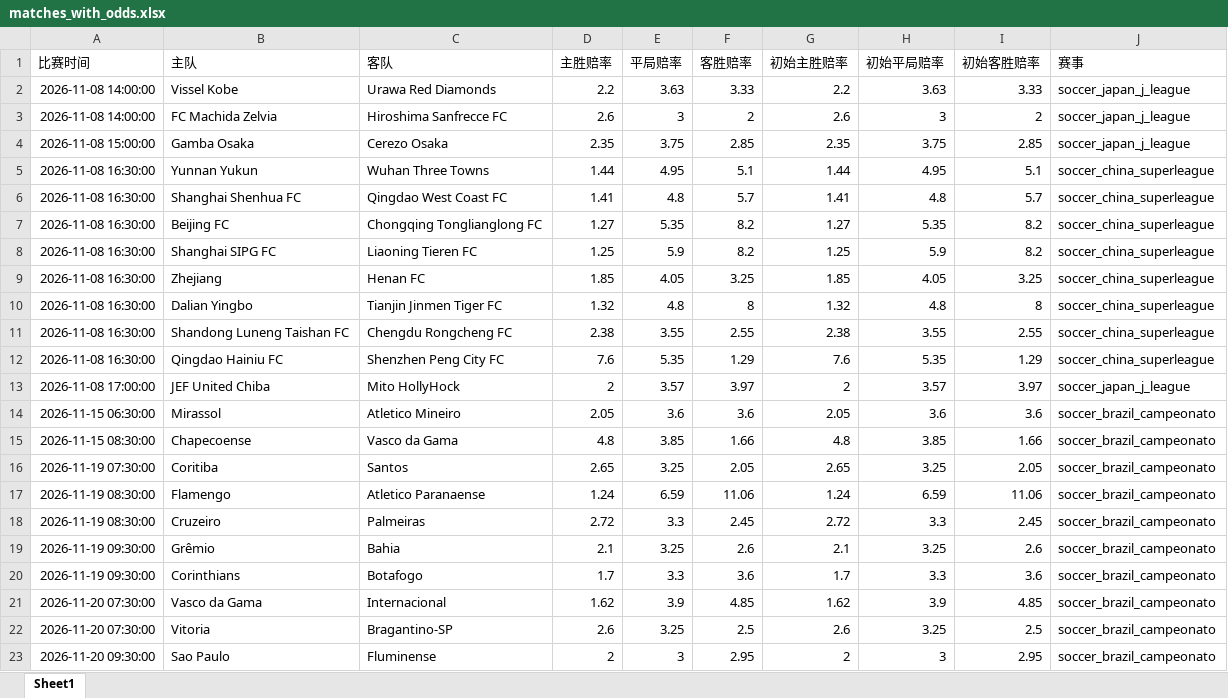
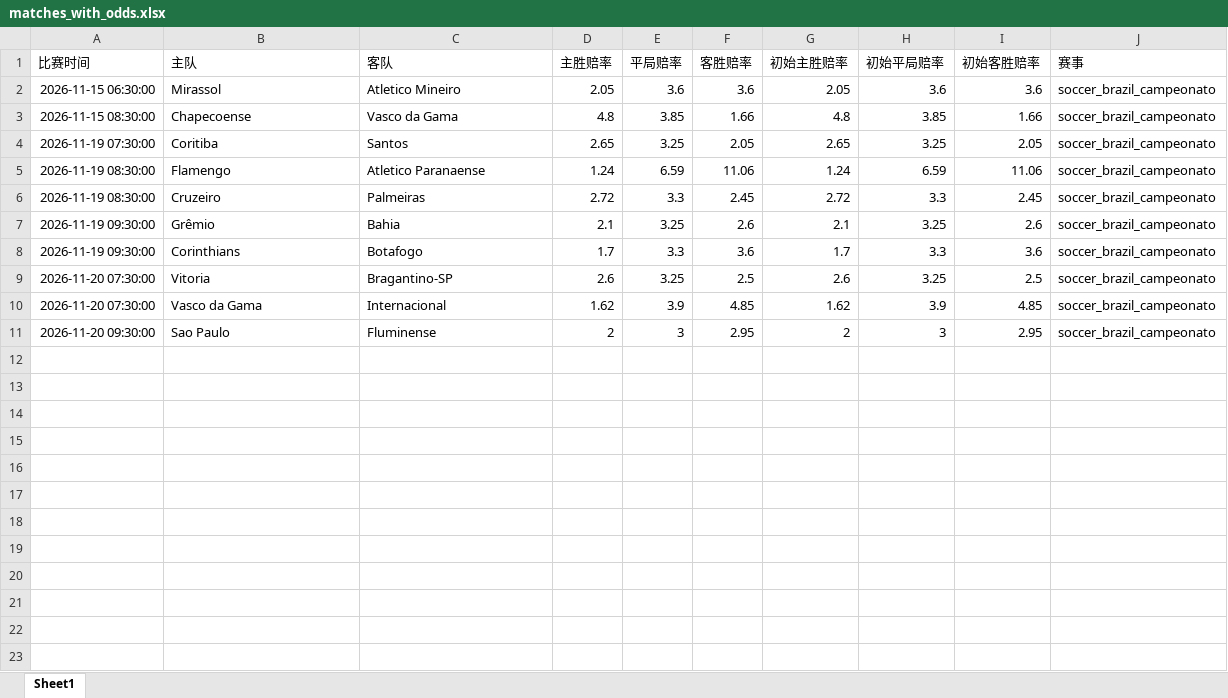
Before and after one commit to mynametengfei-coder/football_model, an Excel workbook: matches_with_odds.xlsx, sheet Sheet1, drawn as a sheet; values as stored, in another font and other column widths than the file's, no borders; removed rows and columns are numbered as before the commit, all else as after; the diff names each change by its address in the sheet, - before the commit and + after, or states it on an @@ line.

```diff
--- a/matches_with_odds.xlsx (sheet Sheet1)
+++ b/matches_with_odds.xlsx (sheet Sheet1)
-row 2: 2026-11-08 14:00:00 | Vissel Kobe | Urawa Red Diamonds | 2.2 | 3.63 | 3.33 | 2.2 | 3.63 | 3.33 | soccer_japan_j_league
-row 3: 2026-11-08 14:00:00 | FC Machida Zelvia | Hiroshima Sanfrecce FC | 2.6 | 3 | 2 | 2.6 | 3 | 2 | soccer_japan_j_league
-row 4: 2026-11-08 15:00:00 | Gamba Osaka | Cerezo Osaka | 2.35 | 3.75 | 2.85 | 2.35 | 3.75 | 2.85 | soccer_japan_j_league
-row 5: 2026-11-08 16:30:00 | Yunnan Yukun | Wuhan Three Towns | 1.44 | 4.95 | 5.1 | 1.44 | 4.95 | 5.1 | soccer_china_superleague
-row 6: 2026-11-08 16:30:00 | Shanghai Shenhua FC | Qingdao West Coast FC | 1.41 | 4.8 | 5.7 | 1.41 | 4.8 | 5.7 | soccer_china_superleague
-row 7: 2026-11-08 16:30:00 | Beijing FC | Chongqing Tonglianglong FC | 1.27 | 5.35 | 8.2 | 1.27 | 5.35 | 8.2 | soccer_china_superleague
-row 8: 2026-11-08 16:30:00 | Shanghai SIPG FC | Liaoning Tieren FC | 1.25 | 5.9 | 8.2 | 1.25 | 5.9 | 8.2 | soccer_china_superleague
-row 9: 2026-11-08 16:30:00 | Zhejiang | Henan FC | 1.85 | 4.05 | 3.25 | 1.85 | 4.05 | 3.25 | soccer_china_superleague
-row 10: 2026-11-08 16:30:00 | Dalian Yingbo | Tianjin Jinmen Tiger FC | 1.32 | 4.8 | 8 | 1.32 | 4.8 | 8 | soccer_china_superleague
-row 11: 2026-11-08 16:30:00 | Shandong Luneng Taishan FC | Chengdu Rongcheng FC | 2.38 | 3.55 | 2.55 | 2.38 | 3.55 | 2.55 | soccer_china_superleague
-row 12: 2026-11-08 16:30:00 | Qingdao Hainiu FC | Shenzhen Peng City FC | 7.6 | 5.35 | 1.29 | 7.6 | 5.35 | 1.29 | soccer_china_superleague
-row 13: 2026-11-08 17:00:00 | JEF United Chiba | Mito HollyHock | 2 | 3.57 | 3.97 | 2 | 3.57 | 3.97 | soccer_japan_j_league
@@ row 22 moved to row 9: 2026-11-20 07:30:00 @@
```
Also changed, not shown: odds_history.xlsx.
